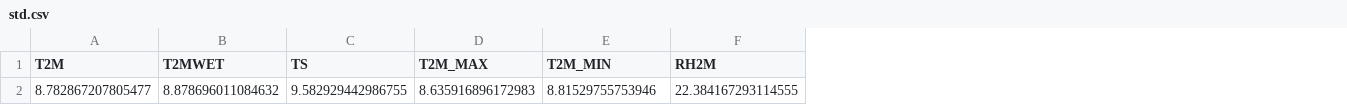
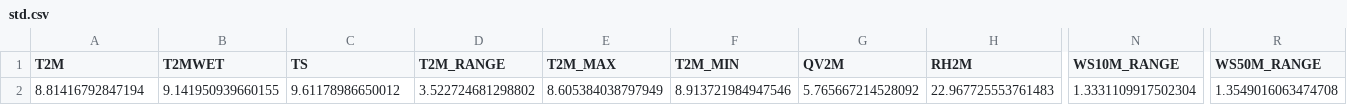
Before and after one commit to Tif-fin/Yajna-Krishi-Backend, a CSV file: static/MeanStd/std.csv, drawn as a sheet; only a part is shown, gaps mark what is left out; removed rows and columns are numbered as before the commit, all else as after; rows hold the shown columns only; the diff names each change by its address in the sheet, - before the commit and + after, or states it on an @@ line.

```diff
--- a/static/MeanStd/std.csv
+++ b/static/MeanStd/std.csv
+column D (T2M_RANGE), empty
+column G (QV2M), empty
+column N (WS10M_RANGE), empty
+column R (WS50M_RANGE), empty
-row 2: 8.782867207805477 | 8.878696011084632 | 9.582929442986755 | 8.635916896172983 | 8.81529755753946 | 22.384167293114555
+row 2: 8.81416792847194 | 9.141950939660155 | 9.61178986650012 | 3.522724681298802 | 8.605384038797949 | 8.913721984947546 | 5.765667214528092 | 22.967725553761483 | 1.3331109917502304 | 1.3549016063474708
```
Also changed, not shown: static/MeanStd/mean.csv, 11 other files.
